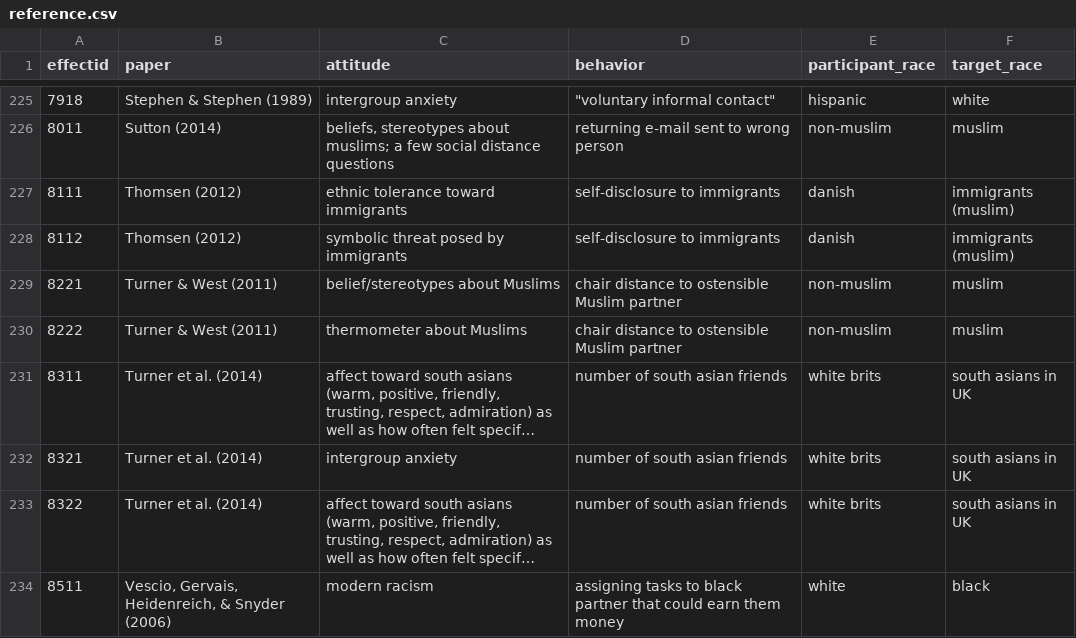
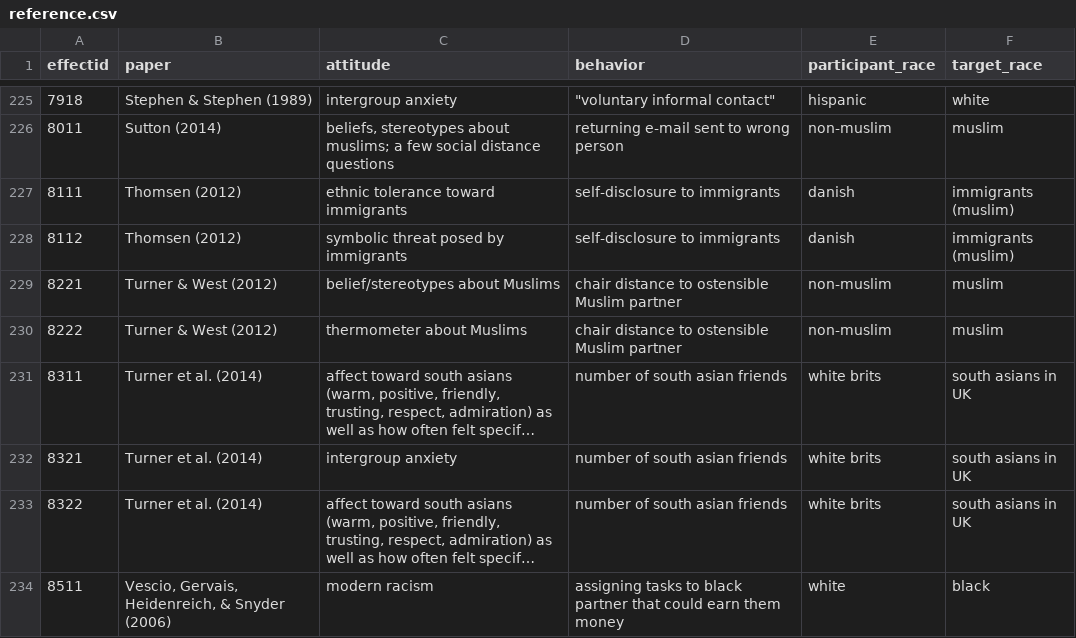
Before and after one commit to markhwhiteii/prej-beh-meta, a CSV file: reference.csv, drawn as a sheet; only a part is shown, gaps mark what is left out; long unchanged cells end in …; the diff names each change by its address in the sheet, - before the commit and + after, or states it on an @@ line.

Commit message:
fixed dates

```diff
--- a/reference.csv
+++ b/reference.csv
-B229:B230 (paper): Turner & West (2011)
+B229:B230 (paper): Turner & West (2012)
```
